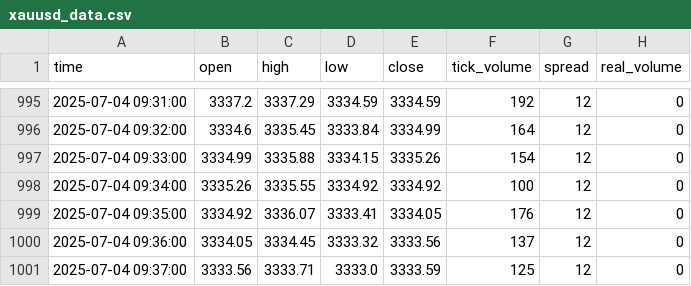
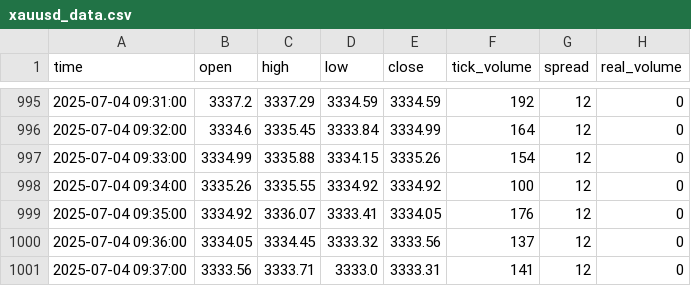
Before and after one commit to romeofx/Usdaud_forecast, a CSV file: xauusd_data.csv, drawn as a sheet; only a part is shown, gaps mark what is left out.

Commit message:
Update xauusd_data.csv - 2025-07-04 10:37:52

```diff
--- a/xauusd_data.csv
+++ b/xauusd_data.csv
@@ -1000,2 +1000,2 @@ time,open,high,low,close,tick_volume,spread,real_volume
 2025-07-04 09:36:00,3334.05,3334.45,3333.32,3333.56,137,12,0
-2025-07-04 09:37:00,3333.56,3333.71,3333.0,3333.59,125,12,0
+2025-07-04 09:37:00,3333.56,3333.71,3333.0,3333.31,141,12,0
```
